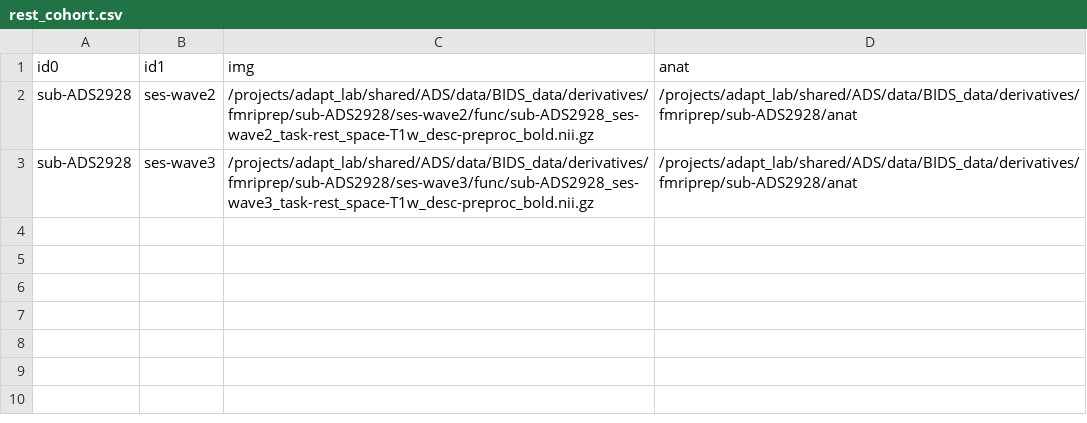
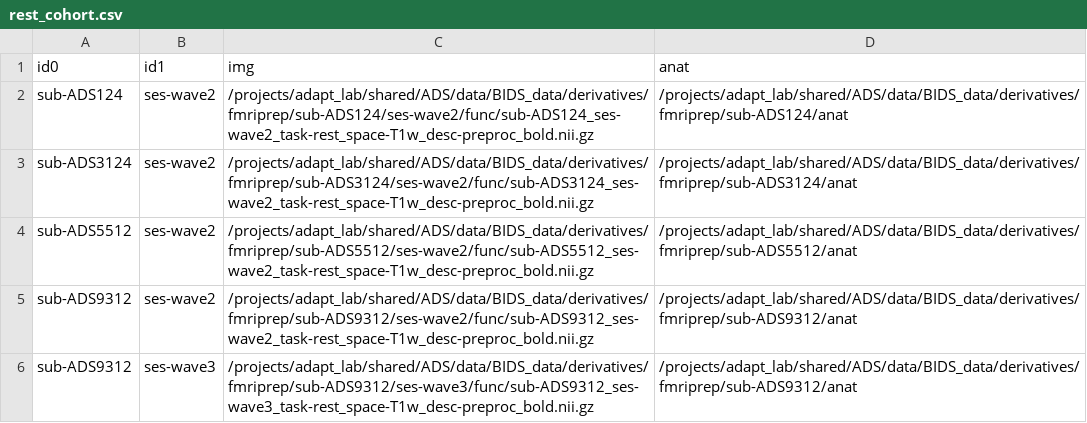
Before and after one commit to uo-adapt/ADS_Scripts, a CSV file: rsfMRI/xcpEngine/rest_cohort.csv, drawn as a sheet.

Commit message:
mc

```diff
--- a/rsfMRI/xcpEngine/rest_cohort.csv
+++ b/rsfMRI/xcpEngine/rest_cohort.csv
@@ -1,3 +1,6 @@
 id0,id1,img,anat
-sub-ADS2928,ses-wave2,/projects/adapt_lab/shared/ADS/data/BIDS_data/derivatives/fmriprep/sub-ADS2928/ses-wave2/func/sub-ADS2928_ses-wave2_task-rest_space-T1w_desc-preproc_bold.nii.gz,/projects/adapt_lab/shared/ADS/data/BIDS_data/derivatives/fmriprep/sub-ADS2928/anat
-sub-ADS2928,ses-wave3,/projects/adapt_lab/shared/ADS/data/BIDS_data/derivatives/fmriprep/sub-ADS2928/ses-wave3/func/sub-ADS2928_ses-wave3_task-rest_space-T1w_desc-preproc_bold.nii.gz,/projects/adapt_lab/shared/ADS/data/BIDS_data/derivatives/fmriprep/sub-ADS2928/anat
+sub-ADS124,ses-wave2,/projects/adapt_lab/shared/ADS/data/BIDS_data/derivatives/fmriprep/sub-ADS124/ses-wave2/func/sub-ADS124_ses-wave2_task-rest_space-T1w_desc-preproc_bold.nii.gz,/projects/adapt_lab/shared/ADS/data/BIDS_data/derivatives/fmriprep/sub-ADS124/anat
+sub-ADS3124,ses-wave2,/projects/adapt_lab/shared/ADS/data/BIDS_data/derivatives/fmriprep/sub-ADS3124/ses-wave2/func/sub-ADS3124_ses-wave2_task-rest_space-T1w_desc-preproc_bold.nii.gz,/projects/adapt_lab/shared/ADS/data/BIDS_data/derivatives/fmriprep/sub-ADS3124/anat
+sub-ADS5512,ses-wave2,/projects/adapt_lab/shared/ADS/data/BIDS_data/derivatives/fmriprep/sub-ADS5512/ses-wave2/func/sub-ADS5512_ses-wave2_task-rest_space-T1w_desc-preproc_bold.nii.gz,/projects/adapt_lab/shared/ADS/data/BIDS_data/derivatives/fmriprep/sub-ADS5512/anat
+sub-ADS9312,ses-wave2,/projects/adapt_lab/shared/ADS/data/BIDS_data/derivatives/fmriprep/sub-ADS9312/ses-wave2/func/sub-ADS9312_ses-wave2_task-rest_space-T1w_desc-preproc_bold.nii.gz,/projects/adapt_lab/shared/ADS/data/BIDS_data/derivatives/fmriprep/sub-ADS9312/anat
+sub-ADS9312,ses-wave3,/projects/adapt_lab/shared/ADS/data/BIDS_data/derivatives/fmriprep/sub-ADS9312/ses-wave3/func/sub-ADS9312_ses-wave3_task-rest_space-T1w_desc-preproc_bold.nii.gz,/projects/adapt_lab/shared/ADS/data/BIDS_data/derivatives/fmriprep/sub-ADS9312/anat
```
